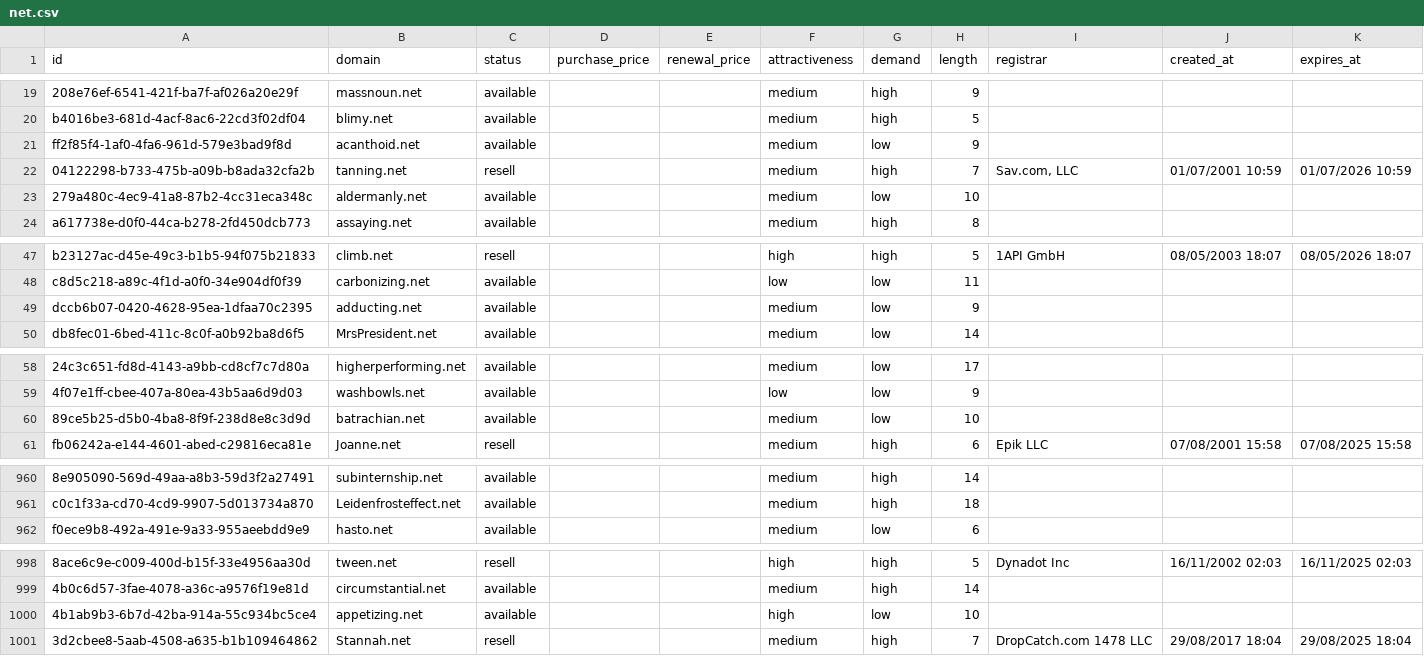
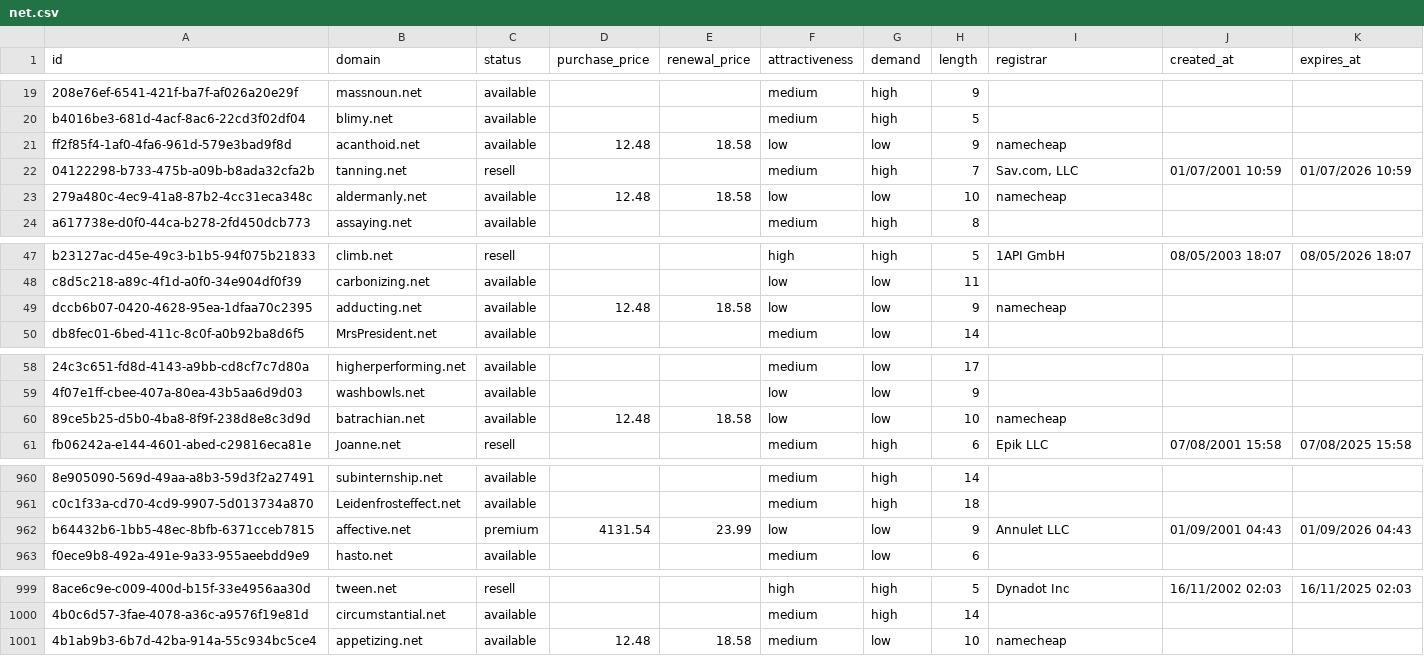
Before and after one commit to UniqueDomains/net-oneword-domains, a CSV file: net.csv, drawn as a sheet; only a part is shown, gaps mark what is left out; removed rows and columns are numbered as before the commit, all else as after; the diff covers the shown part only; the diff names each change by its address in the sheet, - before the commit and + after, or states it on an @@ line.

Commit message:
Domains update

```diff
--- a/net.csv
+++ b/net.csv
-D21 (purchase_price): (empty)
+D21 (purchase_price): 12.48
-E21 (renewal_price): (empty)
+E21 (renewal_price): 18.58
-F21 (attractiveness): medium
+F21 (attractiveness): low
-I21 (registrar): (empty)
+I21 (registrar): namecheap
-D23 (purchase_price): (empty)
+D23 (purchase_price): 12.48
-E23 (renewal_price): (empty)
+E23 (renewal_price): 18.58
-F23 (attractiveness): medium
+F23 (attractiveness): low
-I23 (registrar): (empty)
+I23 (registrar): namecheap
-D49 (purchase_price): (empty)
+D49 (purchase_price): 12.48
-E49 (renewal_price): (empty)
+E49 (renewal_price): 18.58
-F49 (attractiveness): medium
+F49 (attractiveness): low
-I49 (registrar): (empty)
+I49 (registrar): namecheap
-D60 (purchase_price): (empty)
+D60 (purchase_price): 12.48
-E60 (renewal_price): (empty)
+E60 (renewal_price): 18.58
-F60 (attractiveness): medium
+F60 (attractiveness): low
-I60 (registrar): (empty)
+I60 (registrar): namecheap
+row 962: b64432b6-1bb5-48ec-8bfb-6371cceb7815 | affective.net | premium | 4131.54 | 23.99 | low | low | 9 | Annulet LLC | 01/09/2001 04:43 | 01/09/2026 04:43
-D1001 (purchase_price): (empty)
+D1001 (purchase_price): 12.48
-E1001 (renewal_price): (empty)
+E1001 (renewal_price): 18.58
-F1001 (attractiveness): high
+F1001 (attractiveness): medium
-I1001 (registrar): (empty)
+I1001 (registrar): namecheap
-row 1001: 3d2cbee8-5aab-4508-a635-b1b109464862 | Stannah.net | resell |  |  | medium | high | 7 | DropCatch.com 1478 LLC | 29/08/2017 18:04 | 29/08/2025 18:04
```
Also changed, not shown: 50 edited cells elsewhere in this file, 4 other files.
